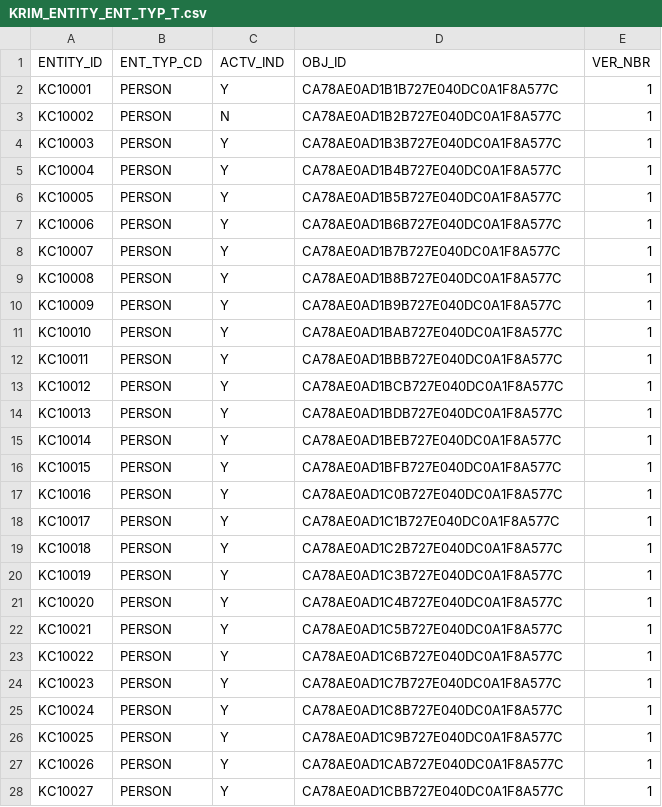
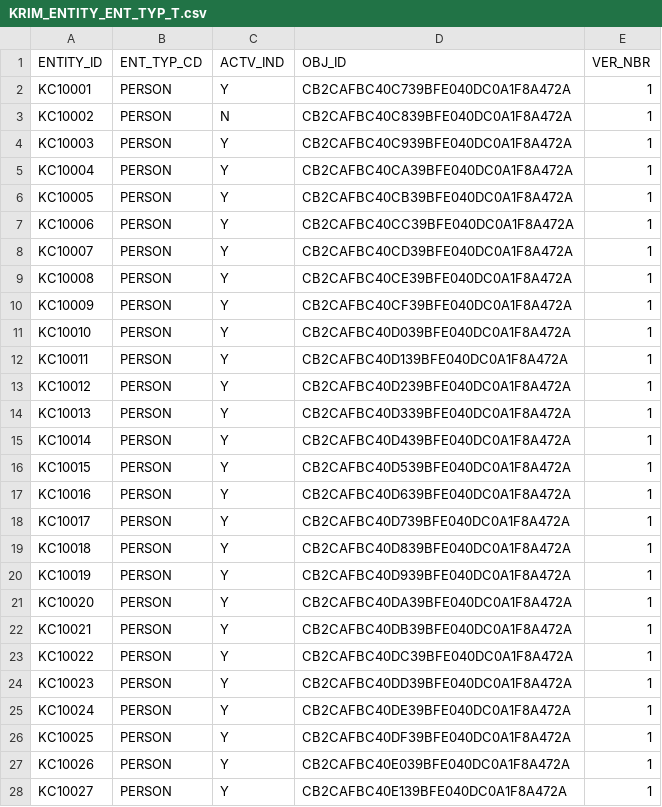
Before and after one commit to kuali/kc, a CSV file: scripts/rice-overlay-scripts/bootstrap/KRIM_ENTITY_ENT_TYP_T.csv, drawn as a sheet; only a part is shown; the diff covers the shown part only.

```diff
--- a/scripts/rice-overlay-scripts/bootstrap/KRIM_ENTITY_ENT_TYP_T.csv
+++ b/scripts/rice-overlay-scripts/bootstrap/KRIM_ENTITY_ENT_TYP_T.csv
@@ -1,28 +1,28 @@
 "ENTITY_ID","ENT_TYP_CD","ACTV_IND","OBJ_ID","VER_NBR"
-"KC10001","PERSON","Y","CA78AE0AD1B1B727E040DC0A1F8A577C",1
-"KC10002","PERSON","N","CA78AE0AD1B2B727E040DC0A1F8A577C",1
-"KC10003","PERSON","Y","CA78AE0AD1B3B727E040DC0A1F8A577C",1
-"KC10004","PERSON","Y","CA78AE0AD1B4B727E040DC0A1F8A577C",1
-"KC10005","PERSON","Y","CA78AE0AD1B5B727E040DC0A1F8A577C",1
-"KC10006","PERSON","Y","CA78AE0AD1B6B727E040DC0A1F8A577C",1
-"KC10007","PERSON","Y","CA78AE0AD1B7B727E040DC0A1F8A577C",1
-"KC10008","PERSON","Y","CA78AE0AD1B8B727E040DC0A1F8A577C",1
-"KC10009","PERSON","Y","CA78AE0AD1B9B727E040DC0A1F8A577C",1
-"KC10010","PERSON","Y","CA78AE0AD1BAB727E040DC0A1F8A577C",1
-"KC10011","PERSON","Y","CA78AE0AD1BBB727E040DC0A1F8A577C",1
-"KC10012","PERSON","Y","CA78AE0AD1BCB727E040DC0A1F8A577C",1
-"KC10013","PERSON","Y","CA78AE0AD1BDB727E040DC0A1F8A577C",1
-"KC10014","PERSON","Y","CA78AE0AD1BEB727E040DC0A1F8A577C",1
-"KC10015","PERSON","Y","CA78AE0AD1BFB727E040DC0A1F8A577C",1
-"KC10016","PERSON","Y","CA78AE0AD1C0B727E040DC0A1F8A577C",1
-"KC10017","PERSON","Y","CA78AE0AD1C1B727E040DC0A1F8A577C",1
-"KC10018","PERSON","Y","CA78AE0AD1C2B727E040DC0A1F8A577C",1
-"KC10019","PERSON","Y","CA78AE0AD1C3B727E040DC0A1F8A577C",1
-"KC10020","PERSON","Y","CA78AE0AD1C4B727E040DC0A1F8A577C",1
-"KC10021","PERSON","Y","CA78AE0AD1C5B727E040DC0A1F8A577C",1
-"KC10022","PERSON","Y","CA78AE0AD1C6B727E040DC0A1F8A577C",1
-"KC10023","PERSON","Y","CA78AE0AD1C7B727E040DC0A1F8A577C",1
-"KC10024","PERSON","Y","CA78AE0AD1C8B727E040DC0A1F8A577C",1
-"KC10025","PERSON","Y","CA78AE0AD1C9B727E040DC0A1F8A577C",1
-"KC10026","PERSON","Y","CA78AE0AD1CAB727E040DC0A1F8A577C",1
-"KC10027","PERSON","Y","CA78AE0AD1CBB727E040DC0A1F8A577C",1
+"KC10001","PERSON","Y","CB2CAFBC40C739BFE040DC0A1F8A472A",1
+"KC10002","PERSON","N","CB2CAFBC40C839BFE040DC0A1F8A472A",1
+"KC10003","PERSON","Y","CB2CAFBC40C939BFE040DC0A1F8A472A",1
+"KC10004","PERSON","Y","CB2CAFBC40CA39BFE040DC0A1F8A472A",1
+"KC10005","PERSON","Y","CB2CAFBC40CB39BFE040DC0A1F8A472A",1
+"KC10006","PERSON","Y","CB2CAFBC40CC39BFE040DC0A1F8A472A",1
+"KC10007","PERSON","Y","CB2CAFBC40CD39BFE040DC0A1F8A472A",1
+"KC10008","PERSON","Y","CB2CAFBC40CE39BFE040DC0A1F8A472A",1
+"KC10009","PERSON","Y","CB2CAFBC40CF39BFE040DC0A1F8A472A",1
+"KC10010","PERSON","Y","CB2CAFBC40D039BFE040DC0A1F8A472A",1
+"KC10011","PERSON","Y","CB2CAFBC40D139BFE040DC0A1F8A472A",1
+"KC10012","PERSON","Y","CB2CAFBC40D239BFE040DC0A1F8A472A",1
+"KC10013","PERSON","Y","CB2CAFBC40D339BFE040DC0A1F8A472A",1
+"KC10014","PERSON","Y","CB2CAFBC40D439BFE040DC0A1F8A472A",1
+"KC10015","PERSON","Y","CB2CAFBC40D539BFE040DC0A1F8A472A",1
+"KC10016","PERSON","Y","CB2CAFBC40D639BFE040DC0A1F8A472A",1
+"KC10017","PERSON","Y","CB2CAFBC40D739BFE040DC0A1F8A472A",1
+"KC10018","PERSON","Y","CB2CAFBC40D839BFE040DC0A1F8A472A",1
+"KC10019","PERSON","Y","CB2CAFBC40D939BFE040DC0A1F8A472A",1
+"KC10020","PERSON","Y","CB2CAFBC40DA39BFE040DC0A1F8A472A",1
+"KC10021","PERSON","Y","CB2CAFBC40DB39BFE040DC0A1F8A472A",1
+"KC10022","PERSON","Y","CB2CAFBC40DC39BFE040DC0A1F8A472A",1
+"KC10023","PERSON","Y","CB2CAFBC40DD39BFE040DC0A1F8A472A",1
+"KC10024","PERSON","Y","CB2CAFBC40DE39BFE040DC0A1F8A472A",1
+"KC10025","PERSON","Y","CB2CAFBC40DF39BFE040DC0A1F8A472A",1
+"KC10026","PERSON","Y","CB2CAFBC40E039BFE040DC0A1F8A472A",1
+"KC10027","PERSON","Y","CB2CAFBC40E139BFE040DC0A1F8A472A",1
```
Also changed, not shown: 66 edited cells elsewhere in this file, scripts/rice-overlay-scripts/bootstrap/KRIM_ENTITY_EMP_INFO_T.csv, scripts/rice-overlay-scripts/bootstrap/KRIM_ENTITY_NM_T.csv, 57 other files.
